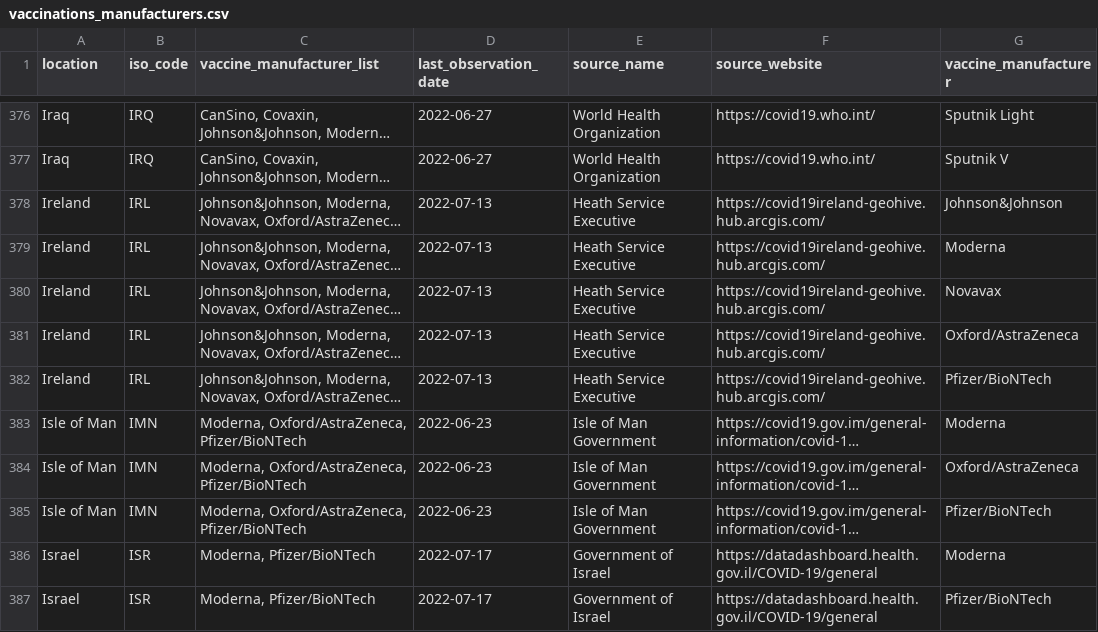
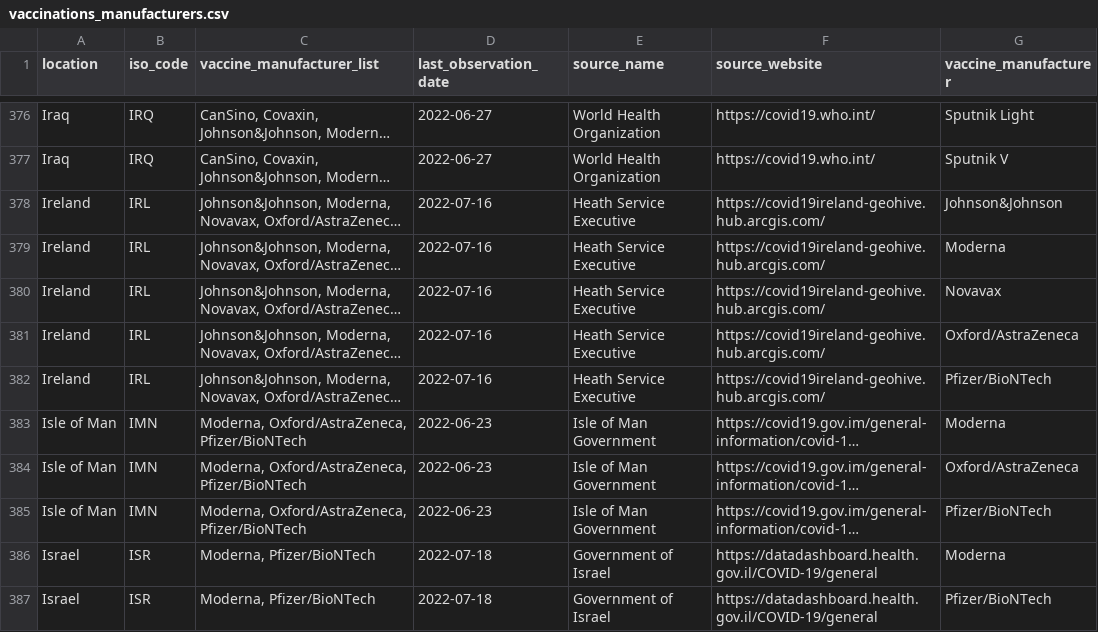
Before and after one commit to kimkimroll/ITF_Power_BI, a CSV file: itf_dashboard/output/vaccinations_manufacturers.csv, drawn as a sheet; only a part is shown, gaps mark what is left out; long unchanged cells end in …; the diff covers the shown part only; the diff names each change by its address in the sheet, - before the commit and + after, or states it on an @@ line.

```diff
--- a/itf_dashboard/output/vaccinations_manufacturers.csv
+++ b/itf_dashboard/output/vaccinations_manufacturers.csv
-D378:D382 (last_observation_date): 2022-07-13
+D378:D382 (last_observation_date): 2022-07-16
-D386:D387 (last_observation_date): 2022-07-17
+D386:D387 (last_observation_date): 2022-07-18
```
Also changed, not shown: 176 edited cells elsewhere in this file, itf_dashboard/output/hosp_data_latest.csv, itf_dashboard/output/preferred_testpos7.csv, 2 other files.
